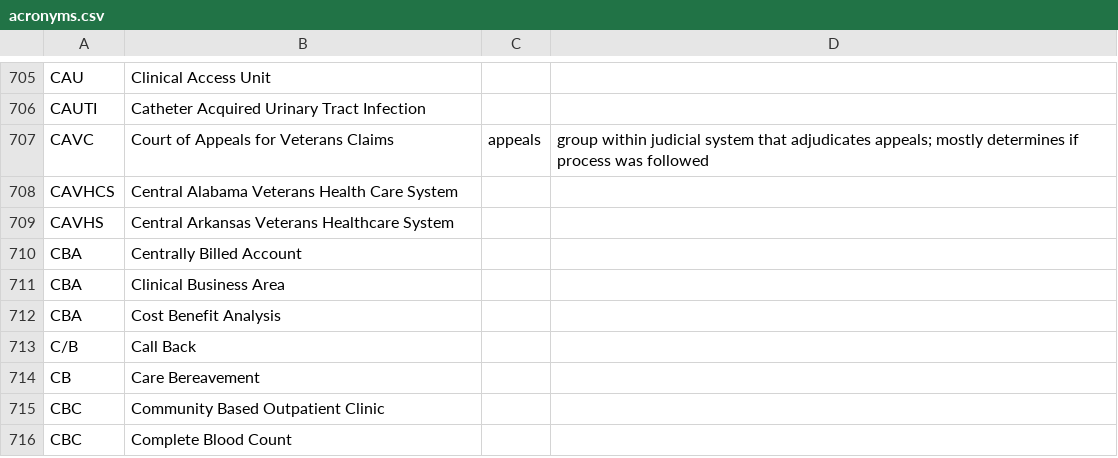
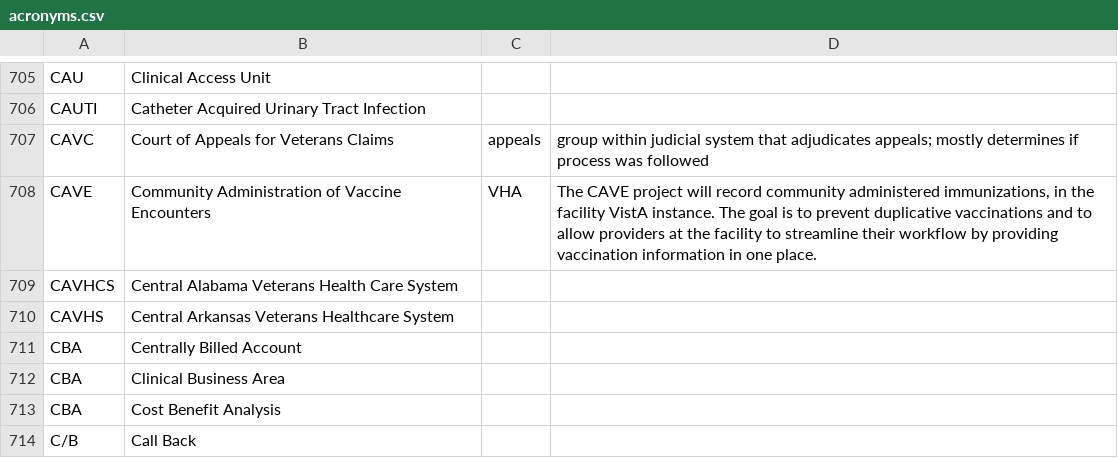
Before and after one commit to department-of-veterans-affairs/acronyms, a CSV file: acronyms.csv, drawn as a sheet; only a part is shown, gaps mark what is left out; the shorter side is filled out with more unchanged rows.

Commit message:
Adds CAVE

```diff
--- a/acronyms.csv
+++ b/acronyms.csv
@@ -707,2 +707,3 @@ CAUTI,Catheter Acquired Urinary Tract Infection,,
 CAVC,Court of Appeals for Veterans Claims,appeals,group within judicial system that adjudicates appeals; mostly determines if process was followed
+CAVE,Community Administration of Vaccine Encounters,VHA,"The CAVE project will record community administered immunizations, in the facility VistA instance. The goal is to prevent duplicative vaccinations and to allow providers at the facility to streamline their workflow by providing vaccination information in one place."
 CAVHCS,Central Alabama Veterans Health Care System,,
```
